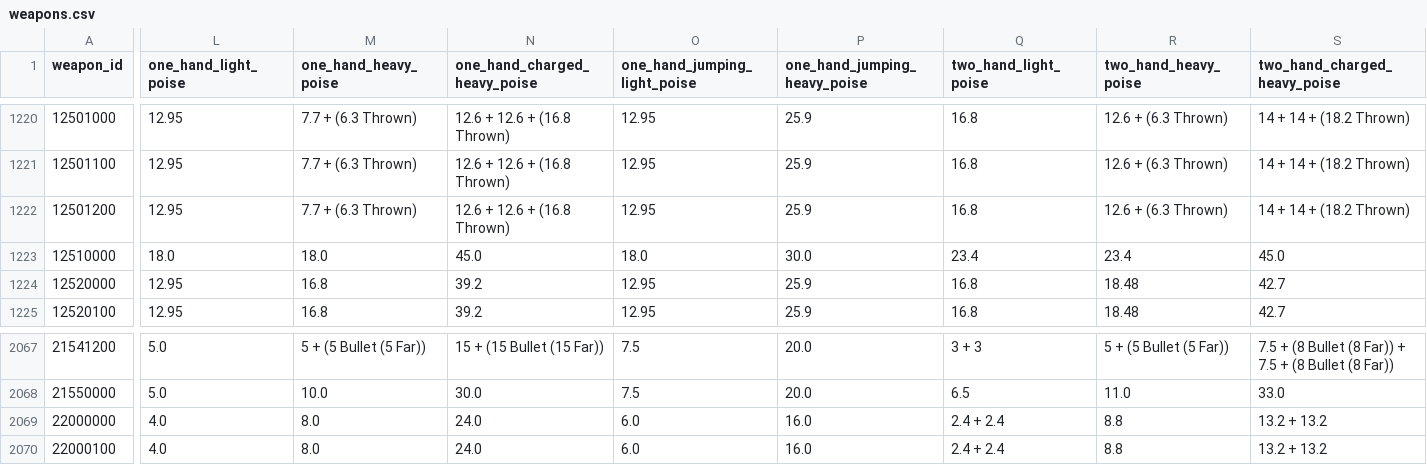
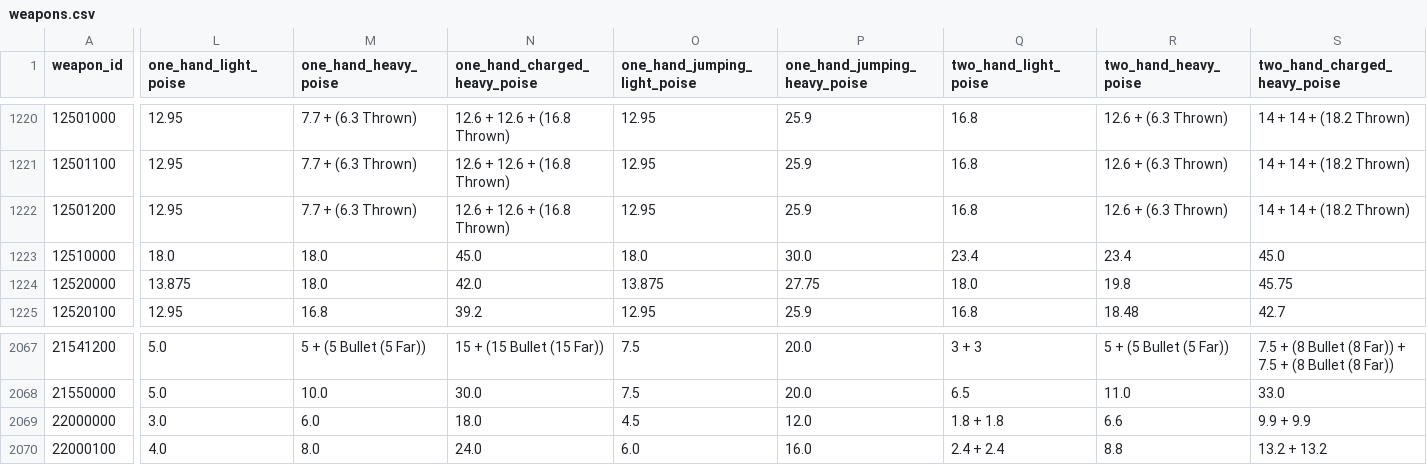
Before and after one commit to FueledByRedBull/tarnisheds-arsenal, a CSV file: data/phase1/weapons.csv, drawn as a sheet; only a part is shown, gaps mark what is left out; the diff covers the shown part only; the diff names each change by its address in the sheet, - before the commit and + after, or states it on an @@ line.

Commit message:
Rescale the workbook's per-move poise to each weapon's regulation base poise

```diff
--- a/data/phase1/weapons.csv
+++ b/data/phase1/weapons.csv
-L1224 (one_hand_light_poise): 12.95
+L1224 (one_hand_light_poise): 13.875
-M1224 (one_hand_heavy_poise): 16.8
+M1224 (one_hand_heavy_poise): 18.0
-N1224 (one_hand_charged_heavy_poise): 39.2
+N1224 (one_hand_charged_heavy_poise): 42.0
-O1224 (one_hand_jumping_light_poise): 12.95
+O1224 (one_hand_jumping_light_poise): 13.875
-P1224 (one_hand_jumping_heavy_poise): 25.9
+P1224 (one_hand_jumping_heavy_poise): 27.75
-Q1224 (two_hand_light_poise): 16.8
+Q1224 (two_hand_light_poise): 18.0
-R1224 (two_hand_heavy_poise): 18.48
+R1224 (two_hand_heavy_poise): 19.8
-S1224 (two_hand_charged_heavy_poise): 42.7
+S1224 (two_hand_charged_heavy_poise): 45.75
-L2069 (one_hand_light_poise): 4.0
+L2069 (one_hand_light_poise): 3.0
-M2069 (one_hand_heavy_poise): 8.0
+M2069 (one_hand_heavy_poise): 6.0
-N2069 (one_hand_charged_heavy_poise): 24.0
+N2069 (one_hand_charged_heavy_poise): 18.0
-O2069 (one_hand_jumping_light_poise): 6.0
+O2069 (one_hand_jumping_light_poise): 4.5
-P2069 (one_hand_jumping_heavy_poise): 16.0
+P2069 (one_hand_jumping_heavy_poise): 12.0
-Q2069 (two_hand_light_poise): 2.4 + 2.4
+Q2069 (two_hand_light_poise): 1.8 + 1.8
-R2069 (two_hand_heavy_poise): 8.8
+R2069 (two_hand_heavy_poise): 6.6
-S2069 (two_hand_charged_heavy_poise): 13.2 + 13.2
+S2069 (two_hand_charged_heavy_poise): 9.9 + 9.9
```
Also changed, not shown: 4 edited cells elsewhere in this file, 6 other files.
